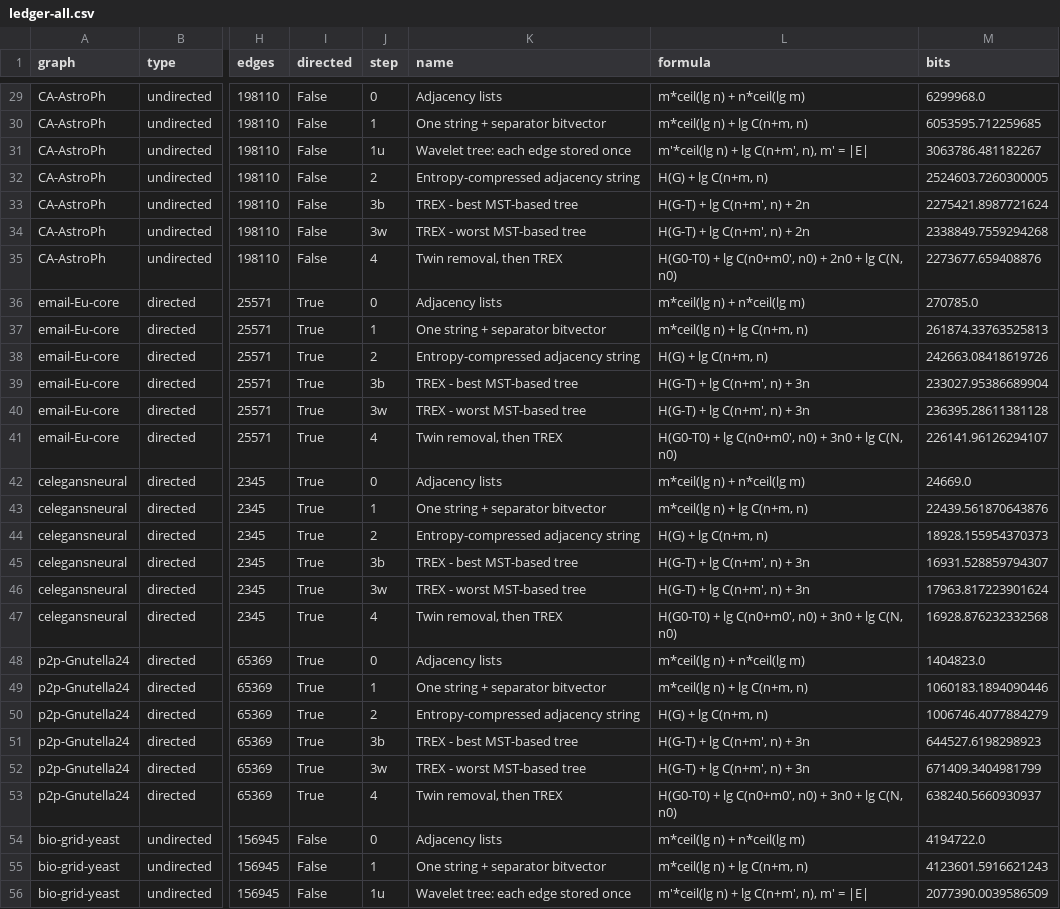
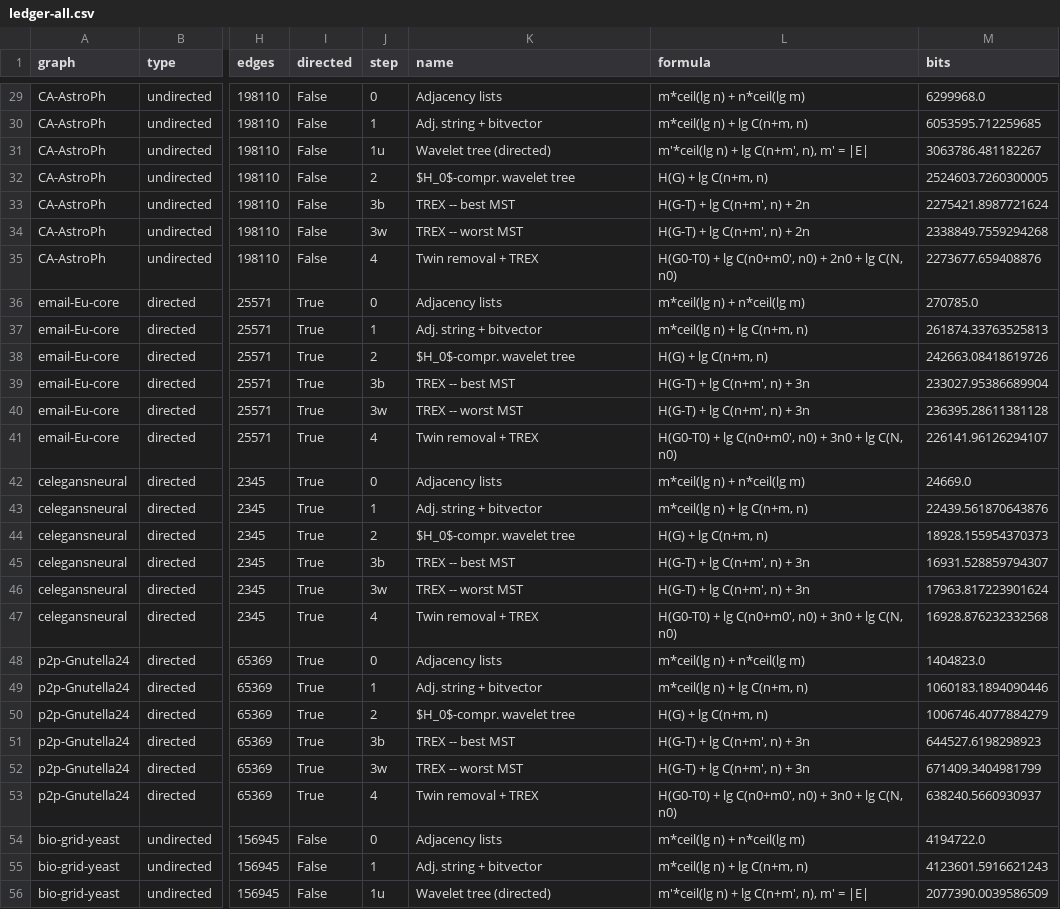
Before and after one commit to sebawild/trex_toy, a CSV file: figures/ledger-all.csv, drawn as a sheet; only a part is shown, gaps mark what is left out; the diff covers the shown part only; the diff names each change by its address in the sheet, - before the commit and + after, or states it on an @@ line.

```diff
--- a/figures/ledger-all.csv
+++ b/figures/ledger-all.csv
-K30 (name): One string + separator bitvector
+K30 (name): Adj. string + bitvector
-K31 (name): Wavelet tree: each edge stored once
+K31 (name): Wavelet tree (directed)
-K32 (name): Entropy-compressed adjacency string
+K32 (name): $H_0$-compr. wavelet tree
-K33 (name): TREX - best MST-based tree
+K33 (name): TREX -- best MST
-K34 (name): TREX - worst MST-based tree
+K34 (name): TREX -- worst MST
-K35 (name): Twin removal, then TREX
+K35 (name): Twin removal + TREX
-K37 (name): One string + separator bitvector
+K37 (name): Adj. string + bitvector
-K38 (name): Entropy-compressed adjacency string
+K38 (name): $H_0$-compr. wavelet tree
-K39 (name): TREX - best MST-based tree
+K39 (name): TREX -- best MST
-K40 (name): TREX - worst MST-based tree
+K40 (name): TREX -- worst MST
-K41 (name): Twin removal, then TREX
+K41 (name): Twin removal + TREX
-K43 (name): One string + separator bitvector
+K43 (name): Adj. string + bitvector
-K44 (name): Entropy-compressed adjacency string
+K44 (name): $H_0$-compr. wavelet tree
-K45 (name): TREX - best MST-based tree
+K45 (name): TREX -- best MST
-K46 (name): TREX - worst MST-based tree
+K46 (name): TREX -- worst MST
-K47 (name): Twin removal, then TREX
+K47 (name): Twin removal + TREX
-K49 (name): One string + separator bitvector
+K49 (name): Adj. string + bitvector
-K50 (name): Entropy-compressed adjacency string
+K50 (name): $H_0$-compr. wavelet tree
-K51 (name): TREX - best MST-based tree
+K51 (name): TREX -- best MST
-K52 (name): TREX - worst MST-based tree
+K52 (name): TREX -- worst MST
-K53 (name): Twin removal, then TREX
+K53 (name): Twin removal + TREX
-K55 (name): One string + separator bitvector
+K55 (name): Adj. string + bitvector
-K56 (name): Wavelet tree: each edge stored once
+K56 (name): Wavelet tree (directed)
```
Also changed, not shown: 92 edited cells elsewhere in this file, 2 other files.
